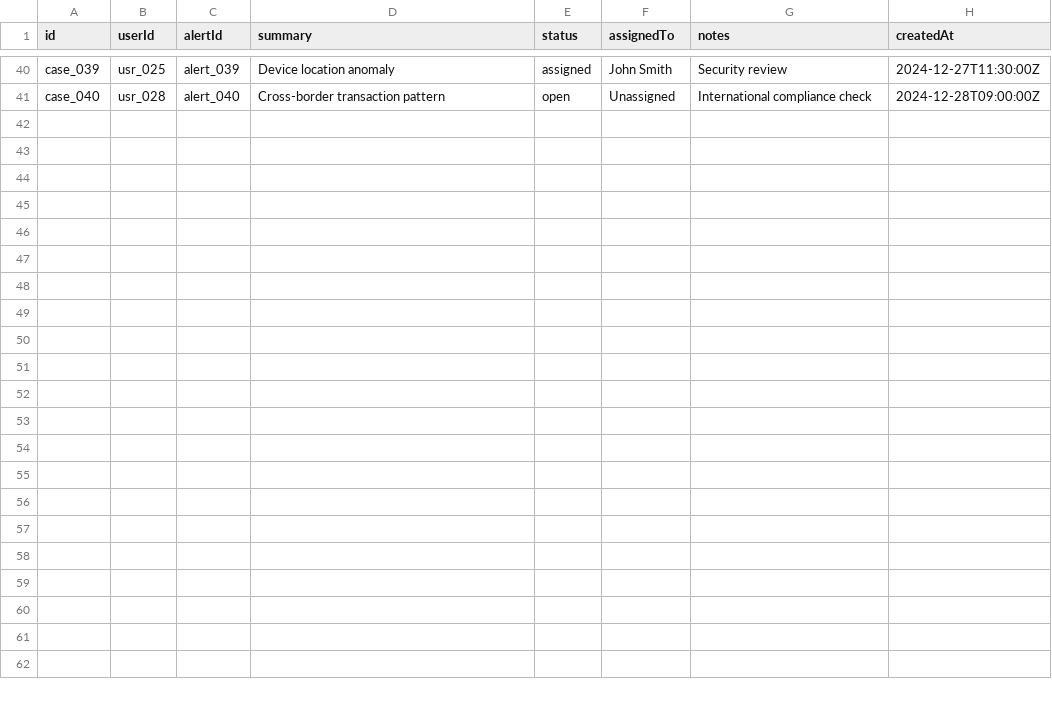
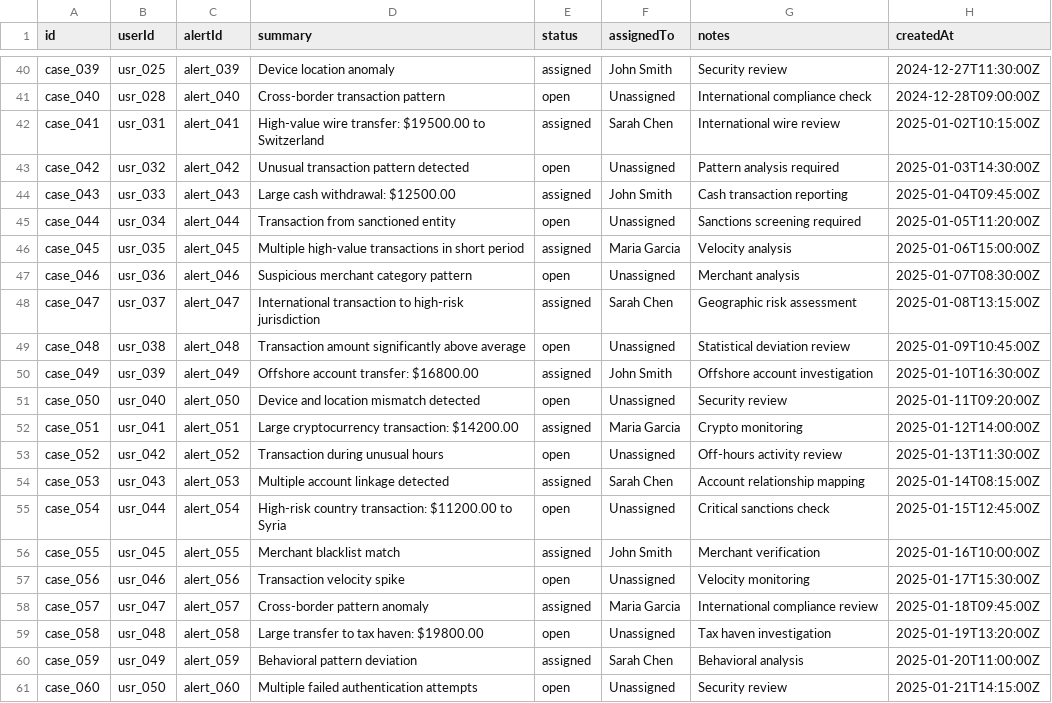
Before and after one commit to ahmedmaasmi/Quantra, a CSV file: data/aml_cases.csv, drawn as a sheet; only a part is shown, gaps mark what is left out; the diff names each change by its address in the sheet, - before the commit and + after, or states it on an @@ line.

Commit message:
Enhance backend functionality by adding simulations route and integrating it into the existing API structure. Update dashboard metrics to include fraud detection rates and recent alerts. Refactor dashboard data fetching to improve performance and error handling. Update frontend components to utilize framer-motion for smoother animations and improve user experience. Add new user and transaction data for better testing and validation.

```diff
--- a/data/aml_cases.csv
+++ b/data/aml_cases.csv
+row 42: case_041 | usr_031 | alert_041 | High-value wire transfer: $19500.00 to Switzerland | assigned | Sarah Chen | International wire review | 2025-01-02T10:15:00Z
+row 43: case_042 | usr_032 | alert_042 | Unusual transaction pattern detected | open | Unassigned | Pattern analysis required | 2025-01-03T14:30:00Z
+row 44: case_043 | usr_033 | alert_043 | Large cash withdrawal: $12500.00 | assigned | John Smith | Cash transaction reporting | 2025-01-04T09:45:00Z
+row 45: case_044 | usr_034 | alert_044 | Transaction from sanctioned entity | open | Unassigned | Sanctions screening required | 2025-01-05T11:20:00Z
+row 46: case_045 | usr_035 | alert_045 | Multiple high-value transactions in short period | assigned | Maria Garcia | Velocity analysis | 2025-01-06T15:00:00Z
+row 47: case_046 | usr_036 | alert_046 | Suspicious merchant category pattern | open | Unassigned | Merchant analysis | 2025-01-07T08:30:00Z
+row 48: case_047 | usr_037 | alert_047 | International transaction to high-risk jurisdiction | assigned | Sarah Chen | Geographic risk assessment | 2025-01-08T13:15:00Z
+row 49: case_048 | usr_038 | alert_048 | Transaction amount significantly above average | open | Unassigned | Statistical deviation review | 2025-01-09T10:45:00Z
+row 50: case_049 | usr_039 | alert_049 | Offshore account transfer: $16800.00 | assigned | John Smith | Offshore account investigation | 2025-01-10T16:30:00Z
+row 51: case_050 | usr_040 | alert_050 | Device and location mismatch detected | open | Unassigned | Security review | 2025-01-11T09:20:00Z
+row 52: case_051 | usr_041 | alert_051 | Large cryptocurrency transaction: $14200.00 | assigned | Maria Garcia | Crypto monitoring | 2025-01-12T14:00:00Z
+row 53: case_052 | usr_042 | alert_052 | Transaction during unusual hours | open | Unassigned | Off-hours activity review | 2025-01-13T11:30:00Z
+row 54: case_053 | usr_043 | alert_053 | Multiple account linkage detected | assigned | Sarah Chen | Account relationship mapping | 2025-01-14T08:15:00Z
+row 55: case_054 | usr_044 | alert_054 | High-risk country transaction: $11200.00 to Syria | open | Unassigned | Critical sanctions check | 2025-01-15T12:45:00Z
+row 56: case_055 | usr_045 | alert_055 | Merchant blacklist match | assigned | John Smith | Merchant verification | 2025-01-16T10:00:00Z
+row 57: case_056 | usr_046 | alert_056 | Transaction velocity spike | open | Unassigned | Velocity monitoring | 2025-01-17T15:30:00Z
+row 58: case_057 | usr_047 | alert_057 | Cross-border pattern anomaly | assigned | Maria Garcia | International compliance review | 2025-01-18T09:45:00Z
+row 59: case_058 | usr_048 | alert_058 | Large transfer to tax haven: $19800.00 | open | Unassigned | Tax haven investigation | 2025-01-19T13:20:00Z
+row 60: case_059 | usr_049 | alert_059 | Behavioral pattern deviation | assigned | Sarah Chen | Behavioral analysis | 2025-01-20T11:00:00Z
+row 61: case_060 | usr_050 | alert_060 | Multiple failed authentication attempts | open | Unassigned | Security review | 2025-01-21T14:15:00Z
```
Also changed, not shown: data/users.csv, 22 other files.
